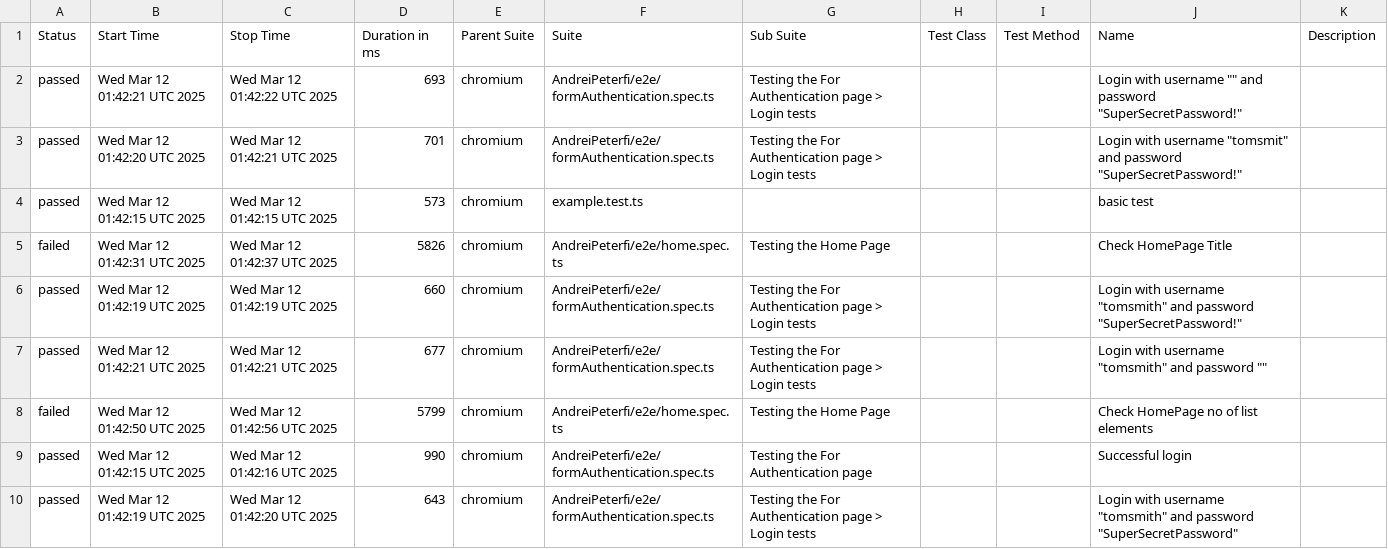
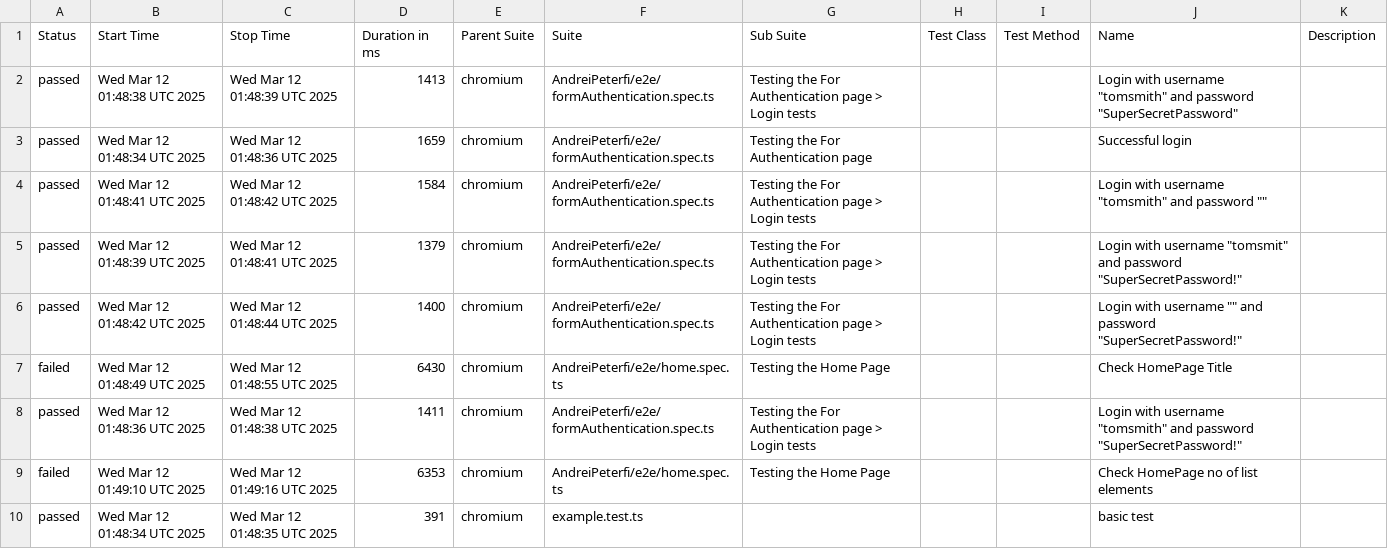
Before and after one commit to PeterfiAndrei/UltimateLearningProject, a CSV file: data/suites.csv, drawn as a sheet.

```diff
--- a/data/suites.csv
+++ b/data/suites.csv
@@ -1,10 +1,10 @@
 "Status","Start Time","Stop Time","Duration in ms","Parent Suite","Suite","Sub Suite","Test Class","Test Method","Name","Description"
-"passed","Wed Mar 12 01:42:21 UTC 2025","Wed Mar 12 01:42:22 UTC 2025","693","chromium","AndreiPeterfi/e2e/formAuthentication.spec.ts","Testing the For Authentication page > Login tests","","","Login with username """" and password ""SuperSecretPassword!""",""
-"passed","Wed Mar 12 01:42:20 UTC 2025","Wed Mar 12 01:42:21 UTC 2025","701","chromium","AndreiPeterfi/e2e/formAuthentication.spec.ts","Testing the For Authentication page > Login tests","","","Login with username ""tomsmit"" and password ""SuperSecretPassword!""",""
-"passed","Wed Mar 12 01:42:15 UTC 2025","Wed Mar 12 01:42:15 UTC 2025","573","chromium","example.test.ts","","","","basic test",""
-"failed","Wed Mar 12 01:42:31 UTC 2025","Wed Mar 12 01:42:37 UTC 2025","5826","chromium","AndreiPeterfi/e2e/home.spec.ts","Testing the Home Page","","","Check HomePage Title",""
-"passed","Wed Mar 12 01:42:19 UTC 2025","Wed Mar 12 01:42:19 UTC 2025","660","chromium","AndreiPeterfi/e2e/formAuthentication.spec.ts","Testing the For Authentication page > Login tests","","","Login with username ""tomsmith"" and password ""SuperSecretPassword!""",""
-"passed","Wed Mar 12 01:42:21 UTC 2025","Wed Mar 12 01:42:21 UTC 2025","677","chromium","AndreiPeterfi/e2e/formAuthentication.spec.ts","Testing the For Authentication page > Login tests","","","Login with username ""tomsmith"" and password """"",""
-"failed","Wed Mar 12 01:42:50 UTC 2025","Wed Mar 12 01:42:56 UTC 2025","5799","chromium","AndreiPeterfi/e2e/home.spec.ts","Testing the Home Page","","","Check HomePage no of list elements",""
-"passed","Wed Mar 12 01:42:15 UTC 2025","Wed Mar 12 01:42:16 UTC 2025","990","chromium","AndreiPeterfi/e2e/formAuthentication.spec.ts","Testing the For Authentication page","","","Successful login",""
-"passed","Wed Mar 12 01:42:19 UTC 2025","Wed Mar 12 01:42:20 UTC 2025","643","chromium","AndreiPeterfi/e2e/formAuthentication.spec.ts","Testing the For Authentication page > Login tests","","","Login with username ""tomsmith"" and password ""SuperSecretPassword""",""
+"passed","Wed Mar 12 01:48:38 UTC 2025","Wed Mar 12 01:48:39 UTC 2025","1413","chromium","AndreiPeterfi/e2e/formAuthentication.spec.ts","Testing the For Authentication page > Login tests","","","Login with username ""tomsmith"" and password ""SuperSecretPassword""",""
+"passed","Wed Mar 12 01:48:34 UTC 2025","Wed Mar 12 01:48:36 UTC 2025","1659","chromium","AndreiPeterfi/e2e/formAuthentication.spec.ts","Testing the For Authentication page","","","Successful login",""
+"passed","Wed Mar 12 01:48:41 UTC 2025","Wed Mar 12 01:48:42 UTC 2025","1584","chromium","AndreiPeterfi/e2e/formAuthentication.spec.ts","Testing the For Authentication page > Login tests","","","Login with username ""tomsmith"" and password """"",""
+"passed","Wed Mar 12 01:48:39 UTC 2025","Wed Mar 12 01:48:41 UTC 2025","1379","chromium","AndreiPeterfi/e2e/formAuthentication.spec.ts","Testing the For Authentication page > Login tests","","","Login with username ""tomsmit"" and password ""SuperSecretPassword!""",""
+"passed","Wed Mar 12 01:48:42 UTC 2025","Wed Mar 12 01:48:44 UTC 2025","1400","chromium","AndreiPeterfi/e2e/formAuthentication.spec.ts","Testing the For Authentication page > Login tests","","","Login with username """" and password ""SuperSecretPassword!""",""
+"failed","Wed Mar 12 01:48:49 UTC 2025","Wed Mar 12 01:48:55 UTC 2025","6430","chromium","AndreiPeterfi/e2e/home.spec.ts","Testing the Home Page","","","Check HomePage Title",""
+"passed","Wed Mar 12 01:48:36 UTC 2025","Wed Mar 12 01:48:38 UTC 2025","1411","chromium","AndreiPeterfi/e2e/formAuthentication.spec.ts","Testing the For Authentication page > Login tests","","","Login with username ""tomsmith"" and password ""SuperSecretPassword!""",""
+"failed","Wed Mar 12 01:49:10 UTC 2025","Wed Mar 12 01:49:16 UTC 2025","6353","chromium","AndreiPeterfi/e2e/home.spec.ts","Testing the Home Page","","","Check HomePage no of list elements",""
+"passed","Wed Mar 12 01:48:34 UTC 2025","Wed Mar 12 01:48:35 UTC 2025","391","chromium","example.test.ts","","","","basic test",""
```
Also changed, not shown: 42 other files.
